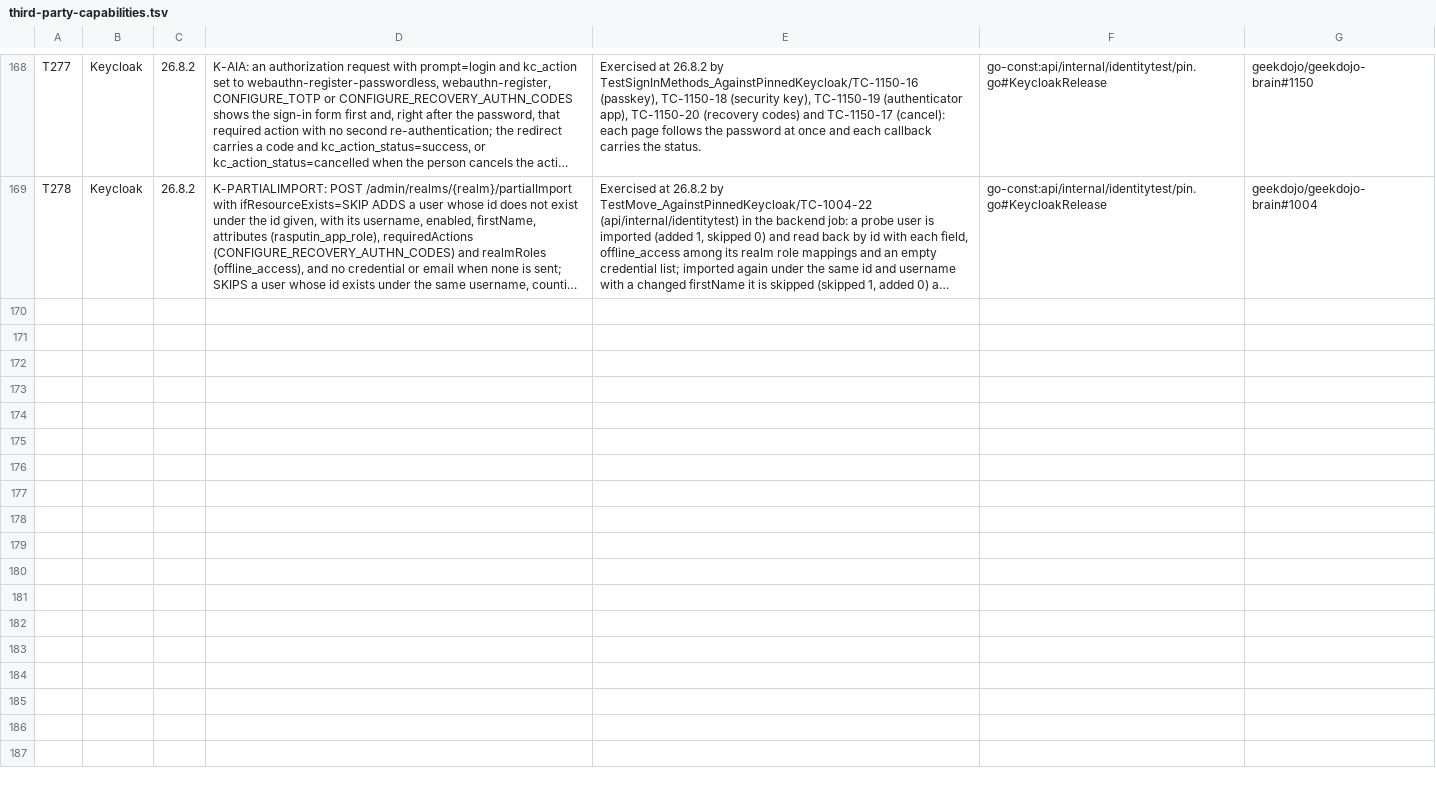
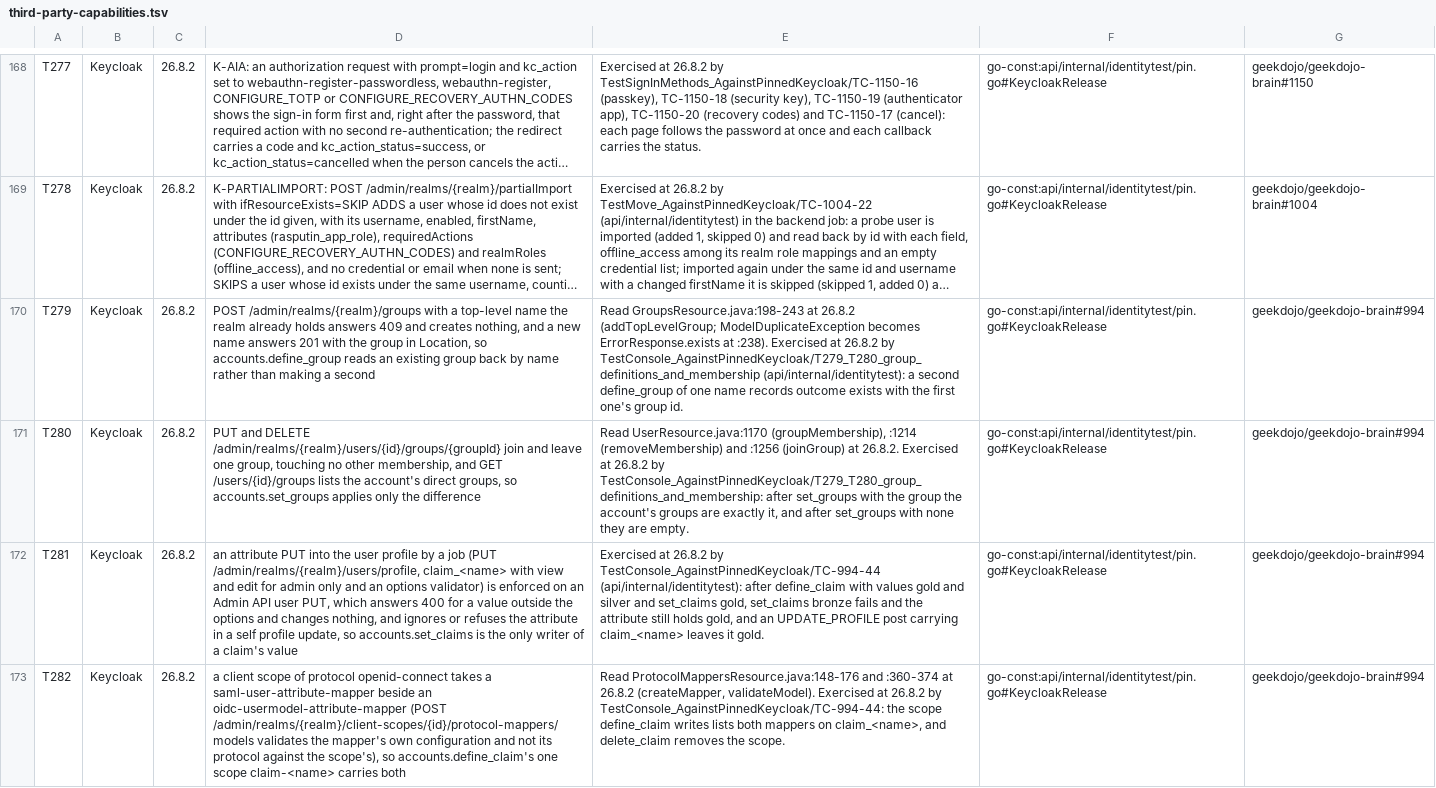
Before and after one commit to geekdojo/rasputin-control-plane, a TSV file: .github/third-party-capabilities.tsv, drawn as a sheet; only a part is shown, gaps mark what is left out; long unchanged cells end in …; the diff names each change by its address in the sheet, - before the commit and + after, or states it on an @@ line.

```diff
--- a/.github/third-party-capabilities.tsv
+++ b/.github/third-party-capabilities.tsv
+row 170: T279 | Keycloak | 26.8.2 | POST /admin/realms/{realm}/groups with a top-level name the realm already holds answers 409 and creates nothing, and a new name answers 201 with the group in Location, so accounts.define_group reads an existing group back by name rather than making a second | Read GroupsResource.java:198-243 at 26.8.2 (addTopLevelGroup; ModelDuplicateException becomes ErrorResponse.exists at :238). Exercised at 26.8.2 by TestConsole_AgainstPinnedKeycloak/T279_T280_group_definitions_and_membership (api/internal/identitytest): a second define_group of one name records outcome exists with the first one's group id. | go-const:api/internal/identitytest/pin.go#KeycloakRelease | geekdojo/geekdojo-brain#994
+row 171: T280 | Keycloak | 26.8.2 | PUT and DELETE /admin/realms/{realm}/users/{id}/groups/{groupId} join and leave one group, touching no other membership, and GET /users/{id}/groups lists the account's direct groups, so accounts.set_groups applies only the difference | Read UserResource.java:1170 (groupMembership), :1214 (removeMembership) and :1256 (joinGroup) at 26.8.2. Exercised at 26.8.2 by TestConsole_AgainstPinnedKeycloak/T279_T280_group_definitions_and_membership: after set_groups with the group the account's groups are exactly it, and after set_groups with none they are empty. | go-const:api/internal/identitytest/pin.go#KeycloakRelease | geekdojo/geekdojo-brain#994
+row 172: T281 | Keycloak | 26.8.2 | an attribute PUT into the user profile by a job (PUT /admin/realms/{realm}/users/profile, claim_<name> with view and edit for admin only and an options validator) is enforced on an Admin API user PUT, which answers 400 for a value outside the options and changes nothing, and ignores or refuses the attribute in a self profile update, so accounts.set_claims is the only writer of a claim's value | Exercised at 26.8.2 by TestConsole_AgainstPinnedKeycloak/TC-994-44 (api/internal/identitytest): after define_claim with values gold and silver and set_claims gold, set_claims bronze fails and the attribute still holds gold, and an UPDATE_PROFILE post carrying claim_<name> leaves it gold. | go-const:api/internal/identitytest/pin.go#KeycloakRelease | geekdojo/geekdojo-brain#994
+row 173: T282 | Keycloak | 26.8.2 | a client scope of protocol openid-connect takes a saml-user-attribute-mapper beside an oidc-usermodel-attribute-mapper (POST /admin/realms/{realm}/client-scopes/{id}/protocol-mappers/models validates the mapper's own configuration and not its protocol against the scope's), so accounts.define_claim's one scope claim-<name> carries both | Read ProtocolMappersResource.java:148-176 and :360-374 at 26.8.2 (createMapper, validateModel). Exercised at 26.8.2 by TestConsole_AgainstPinnedKeycloak/TC-994-44: the scope define_claim writes lists both mappers on claim_<name>, and delete_claim removes the scope. | go-const:api/internal/identitytest/pin.go#KeycloakRelease | geekdojo/geekdojo-brain#994
```
Also changed, not shown: .github/secret-reveal-allow.tsv, 19 other files.
